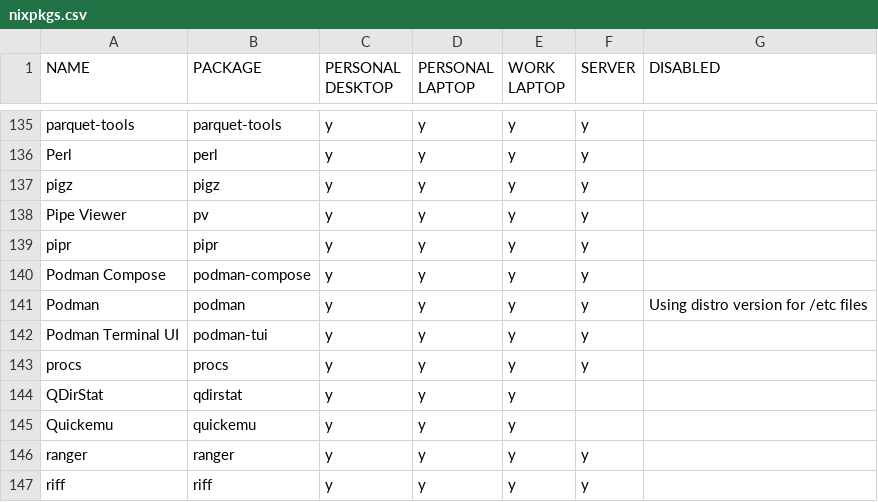
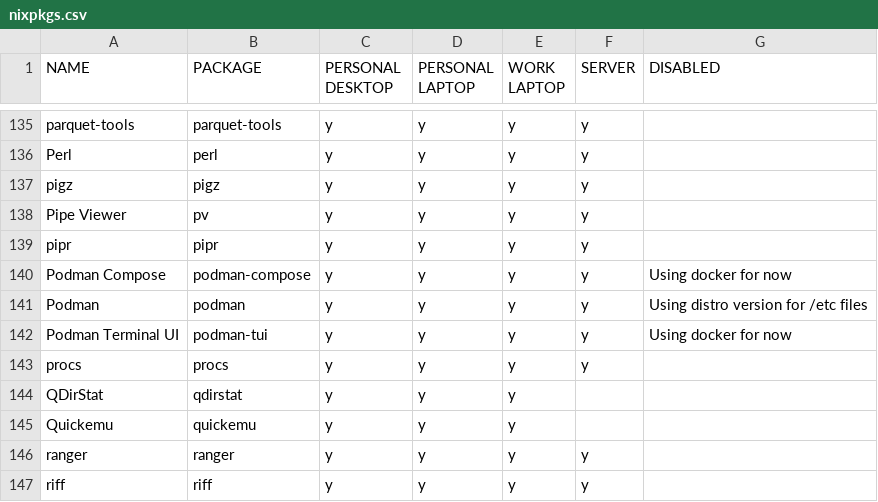
Before and after one commit to rvenutolo/packages, a CSV file: nixpkgs.csv, drawn as a sheet; only a part is shown, gaps mark what is left out.

Commit message:
disable some podman stuff

```diff
--- a/nixpkgs.csv
+++ b/nixpkgs.csv
@@ -139,5 +139,5 @@ Pipe Viewer,pv,y,y,y,y,
 pipr,pipr,y,y,y,y,
-Podman Compose,podman-compose,y,y,y,y,
+Podman Compose,podman-compose,y,y,y,y,Using docker for now
 Podman,podman,y,y,y,y,Using distro version for /etc files
-Podman Terminal UI,podman-tui,y,y,y,y,
+Podman Terminal UI,podman-tui,y,y,y,y,Using docker for now
 procs,procs,y,y,y,y,
```
